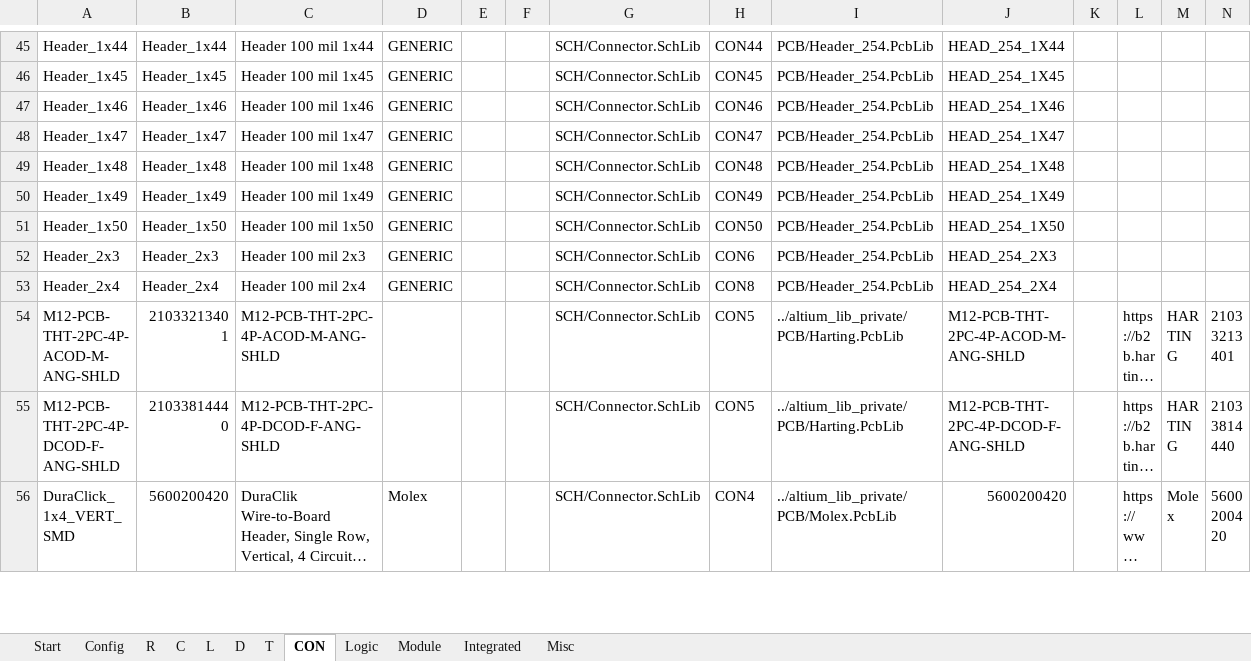
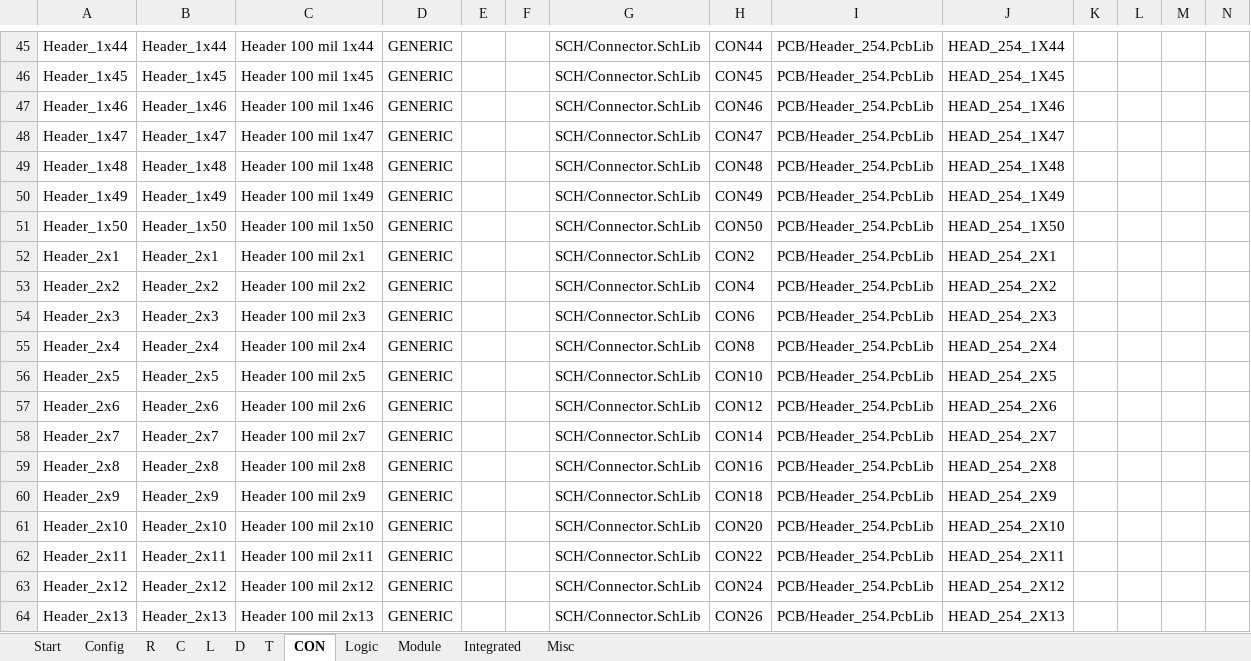
Before and after one commit to daniw/altium_lib, an Excel workbook: daniw_altium_lib.xlsx, sheet CON, drawn as a sheet; only a part is shown, gaps mark what is left out; the shorter side is filled out with more unchanged rows; long unchanged cells end in …; values as stored, in another font and other column widths than the file's, no borders; conditional formats not drawn; rows hold the shown columns only; the diff covers the shown part only; the diff names each change by its address in the sheet, - before the commit and + after, or states it on an @@ line.

Commit message:
Header 2x1 up to 2x25

```diff
--- a/daniw_altium_lib.xlsx (sheet CON)
+++ b/daniw_altium_lib.xlsx (sheet CON)
+row 52: Header_2x1 | Header_2x1 | Header 100 mil 2x1 | GENERIC |  |  | SCH/Connector.SchLib | CON2 | PCB/Header_254.PcbLib | HEAD_254_2X1
+row 53: Header_2x2 | Header_2x2 | Header 100 mil 2x2 | GENERIC |  |  | SCH/Connector.SchLib | CON4 | PCB/Header_254.PcbLib | HEAD_254_2X2
+row 56: Header_2x5 | Header_2x5 | Header 100 mil 2x5 | GENERIC |  |  | SCH/Connector.SchLib | CON10 | PCB/Header_254.PcbLib | HEAD_254_2X5
+row 57: Header_2x6 | Header_2x6 | Header 100 mil 2x6 | GENERIC |  |  | SCH/Connector.SchLib | CON12 | PCB/Header_254.PcbLib | HEAD_254_2X6
+row 58: Header_2x7 | Header_2x7 | Header 100 mil 2x7 | GENERIC |  |  | SCH/Connector.SchLib | CON14 | PCB/Header_254.PcbLib | HEAD_254_2X7
+row 59: Header_2x8 | Header_2x8 | Header 100 mil 2x8 | GENERIC |  |  | SCH/Connector.SchLib | CON16 | PCB/Header_254.PcbLib | HEAD_254_2X8
+row 60: Header_2x9 | Header_2x9 | Header 100 mil 2x9 | GENERIC |  |  | SCH/Connector.SchLib | CON18 | PCB/Header_254.PcbLib | HEAD_254_2X9
+row 61: Header_2x10 | Header_2x10 | Header 100 mil 2x10 | GENERIC |  |  | SCH/Connector.SchLib | CON20 | PCB/Header_254.PcbLib | HEAD_254_2X10
+row 62: Header_2x11 | Header_2x11 | Header 100 mil 2x11 | GENERIC |  |  | SCH/Connector.SchLib | CON22 | PCB/Header_254.PcbLib | HEAD_254_2X11
+row 63: Header_2x12 | Header_2x12 | Header 100 mil 2x12 | GENERIC |  |  | SCH/Connector.SchLib | CON24 | PCB/Header_254.PcbLib | HEAD_254_2X12
+row 64: Header_2x13 | Header_2x13 | Header 100 mil 2x13 | GENERIC |  |  | SCH/Connector.SchLib | CON26 | PCB/Header_254.PcbLib | HEAD_254_2X13
```
Also changed, not shown: 12 added rows, 1 removed row and 1 moved row elsewhere in this sheet, 1 other file.
